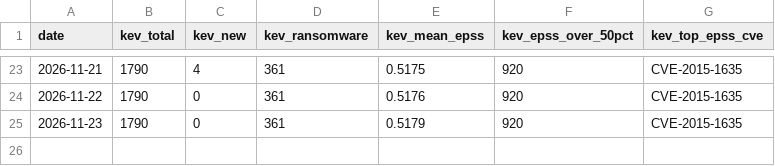
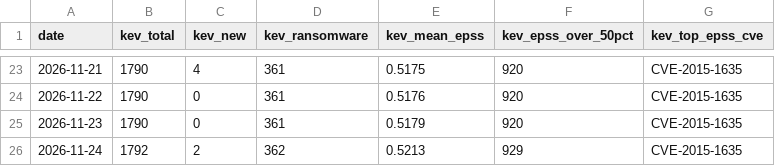
Before and after one commit to SMCallan/VulnWatch-UK, a CSV file: data/history.csv, drawn as a sheet; only a part is shown, gaps mark what is left out.

Commit message:
History: add metrics for 2026-11-24

```diff
--- a/data/history.csv
+++ b/data/history.csv
@@ -25 +25,2 @@ date,kev_total,kev_new,kev_ransomware,kev_mean_epss,kev_epss_over_50pct,kev_top_
 2026-11-23,1790,0,361,0.5179,920,CVE-2015-1635
+2026-11-24,1792,2,362,0.5213,929,CVE-2015-1635
```
